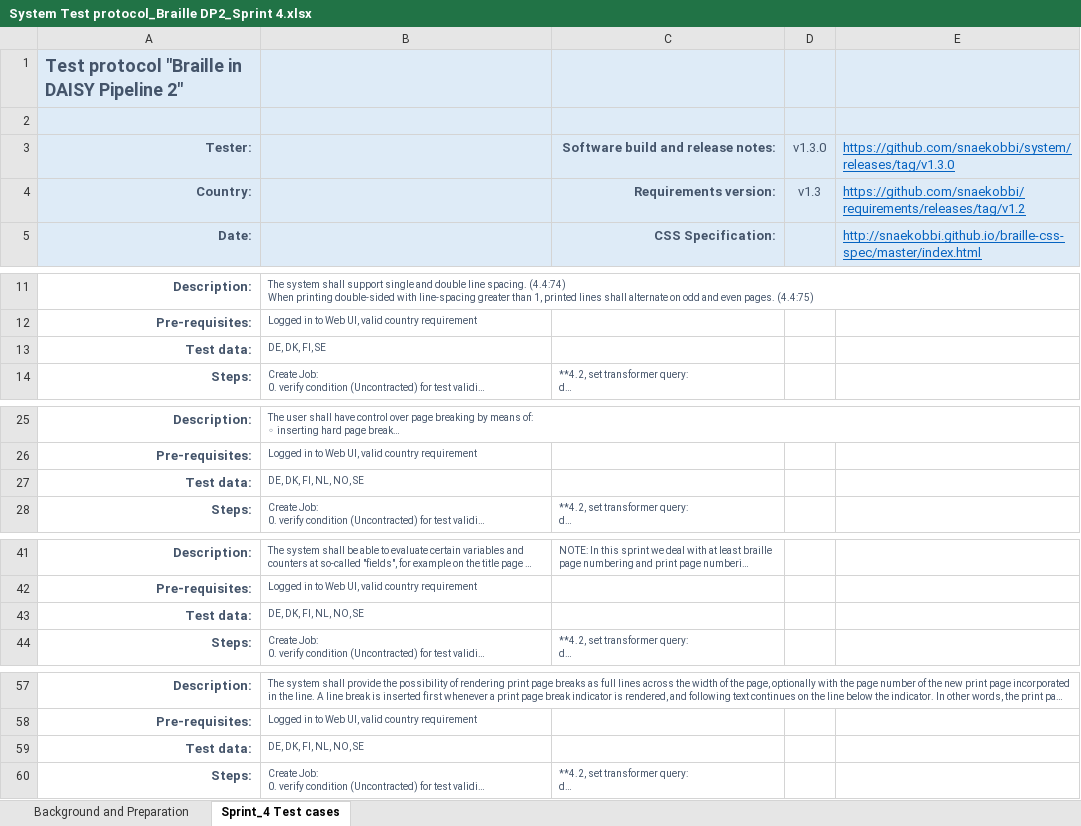
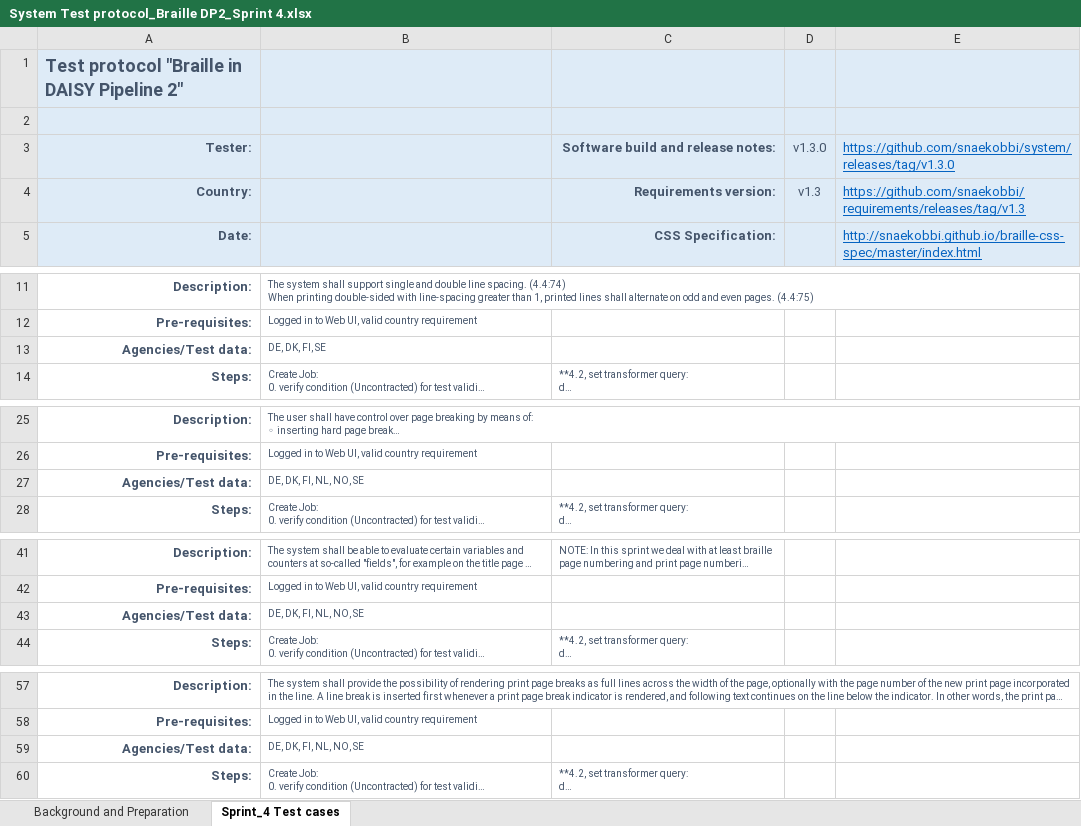
Before and after one commit to snaekobbi/testing, an Excel workbook: Test protocol/Sprint_4/System Test protocol_Braille DP2_Sprint 4.xlsx, sheet Sprint_4 Test cases, drawn as a sheet; only a part is shown, gaps mark what is left out; long unchanged cells end in …; values as stored, in another font and other column widths than the file's, no borders; the diff covers the shown part only; the diff names each change by its address in the sheet, - before the commit and + after, or states it on an @@ line.

```diff
--- a/Test protocol/Sprint_4/System Test protocol_Braille DP2_Sprint 4.xlsx (sheet Sprint_4 Test cases)
+++ b/Test protocol/Sprint_4/System Test protocol_Braille DP2_Sprint 4.xlsx (sheet Sprint_4 Test cases)
-E4: https://github.com/snaekobbi/requirements/releases/tag/v1.2
+E4: https://github.com/snaekobbi/requirements/releases/tag/v1.3
-A13: Test data:
+A13: Agencies/Test data:
-A27: Test data:
+A27: Agencies/Test data:
-A43: Test data:
+A43: Agencies/Test data:
-A59: Test data:
+A59: Agencies/Test data:
```
Also changed, not shown: 2 edited cells elsewhere in this sheet, Test protocol/Sprint_3/DE/System Test protocol_Braille DP2_Sprint 3_DE.xlsx, Test protocol/Sprint_3/System Test protocol_Braille DP2_Sprint 3.xlsx, 2 other files.
